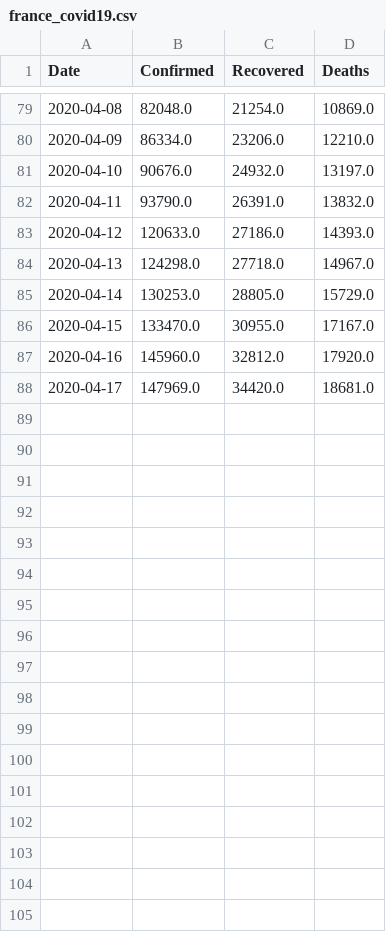
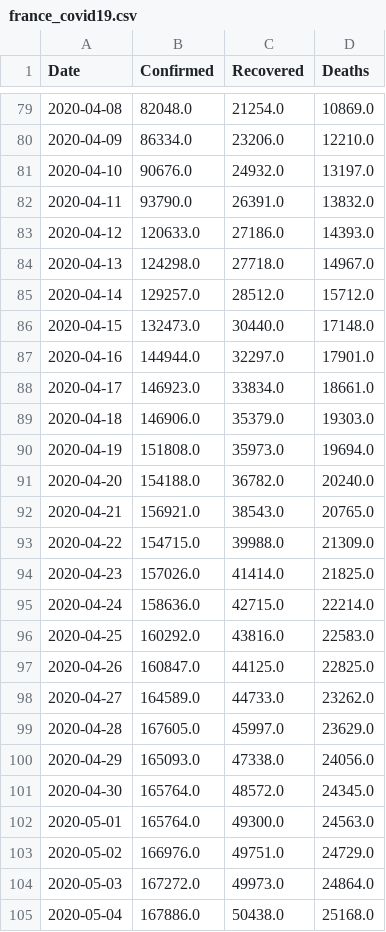
Before and after one commit to HuifangWang/CovidH_TNG, a CSV file: data/processed/france_covid19.csv, drawn as a sheet; only a part is shown, gaps mark what is left out.

Commit message:
data update; apple mobility

```diff
--- a/data/processed/france_covid19.csv
+++ b/data/processed/france_covid19.csv
@@ -84,5 +84,22 @@ Date,Confirmed,Recovered,Deaths
 2020-04-13,124298.0,27718.0,14967.0
-2020-04-14,130253.0,28805.0,15729.0
-2020-04-15,133470.0,30955.0,17167.0
-2020-04-16,145960.0,32812.0,17920.0
-2020-04-17,147969.0,34420.0,18681.0
+2020-04-14,129257.0,28512.0,15712.0
+2020-04-15,132473.0,30440.0,17148.0
+2020-04-16,144944.0,32297.0,17901.0
+2020-04-17,146923.0,33834.0,18661.0
+2020-04-18,146906.0,35379.0,19303.0
+2020-04-19,151808.0,35973.0,19694.0
+2020-04-20,154188.0,36782.0,20240.0
+2020-04-21,156921.0,38543.0,20765.0
+2020-04-22,154715.0,39988.0,21309.0
+2020-04-23,157026.0,41414.0,21825.0
+2020-04-24,158636.0,42715.0,22214.0
+2020-04-25,160292.0,43816.0,22583.0
+2020-04-26,160847.0,44125.0,22825.0
+2020-04-27,164589.0,44733.0,23262.0
+2020-04-28,167605.0,45997.0,23629.0
+2020-04-29,165093.0,47338.0,24056.0
+2020-04-30,165764.0,48572.0,24345.0
+2020-05-01,165764.0,49300.0,24563.0
+2020-05-02,166976.0,49751.0,24729.0
+2020-05-03,167272.0,49973.0,24864.0
+2020-05-04,167886.0,50438.0,25168.0
```
Also changed, not shown: 16 other files.
